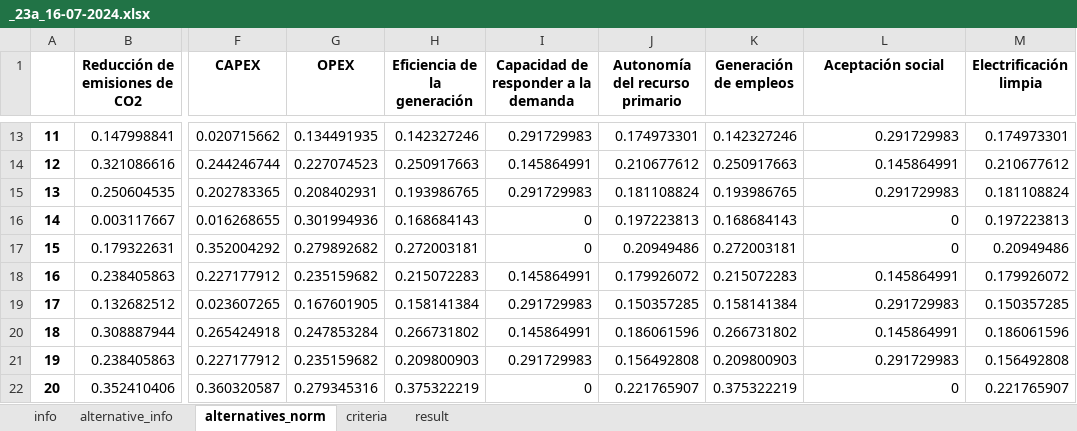
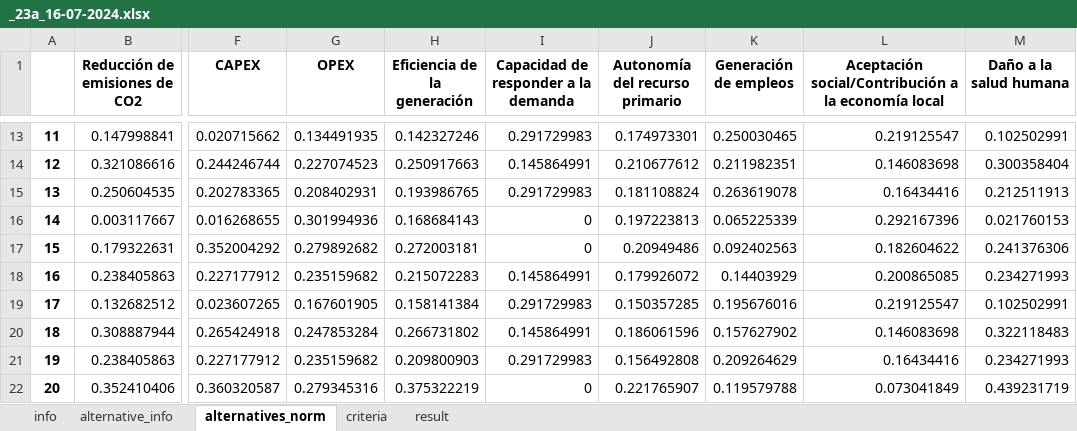
Before and after one commit to MateoBarrera/ResearchDev, an Excel workbook: Repo/Articulo1/output/_23a_16-07-2024.xlsx, sheet alternatives_norm, drawn as a sheet; only a part is shown, gaps mark what is left out; values as stored, in another font and other column widths than the file's, no borders; the diff covers the shown part only; the diff names each change by its address in the sheet, - before the commit and + after, or states it on an @@ line.

```diff
--- a/Repo/Articulo1/output/_23a_16-07-2024.xlsx (sheet alternatives_norm)
+++ b/Repo/Articulo1/output/_23a_16-07-2024.xlsx (sheet alternatives_norm)
-L1: Aceptación social
+L1: Aceptación social/Contribución a la economía local
-M1: Electrificación limpia
+M1: Daño a la salud humana
-K13 (Generación de empleos): 0.142327246
+K13 (Generación de empleos): 0.250030465
-L13: 0.291729983
+L13: 0.219125547
-M13 (Daño a la salud humana): 0.174973301
+M13 (Daño a la salud humana): 0.102502991
-K14 (Generación de empleos): 0.250917663
+K14 (Generación de empleos): 0.211982351
-L14: 0.145864991
+L14: 0.146083698
-M14 (Daño a la salud humana): 0.210677612
+M14 (Daño a la salud humana): 0.300358404
-K15 (Generación de empleos): 0.193986765
+K15 (Generación de empleos): 0.263619078
-L15: 0.291729983
+L15: 0.16434416
-M15 (Daño a la salud humana): 0.181108824
+M15 (Daño a la salud humana): 0.212511913
-K16 (Generación de empleos): 0.168684143
+K16 (Generación de empleos): 0.065225339
-L16: 0
+L16: 0.292167396
-M16 (Daño a la salud humana): 0.197223813
+M16 (Daño a la salud humana): 0.021760153
-K17 (Generación de empleos): 0.272003181
+K17 (Generación de empleos): 0.092402563
-L17: 0
+L17: 0.182604622
-M17 (Daño a la salud humana): 0.20949486
+M17 (Daño a la salud humana): 0.241376306
-K18 (Generación de empleos): 0.215072283
+K18 (Generación de empleos): 0.14403929
-L18: 0.145864991
+L18: 0.200865085
-M18 (Daño a la salud humana): 0.179926072
+M18 (Daño a la salud humana): 0.234271993
-K19 (Generación de empleos): 0.158141384
+K19 (Generación de empleos): 0.195676016
-L19: 0.291729983
+L19: 0.219125547
-M19 (Daño a la salud humana): 0.150357285
+M19 (Daño a la salud humana): 0.102502991
-K20 (Generación de empleos): 0.266731802
+K20 (Generación de empleos): 0.157627902
-L20: 0.145864991
+L20: 0.146083698
-M20 (Daño a la salud humana): 0.186061596
+M20 (Daño a la salud humana): 0.322118483
-K21 (Generación de empleos): 0.209800903
+K21 (Generación de empleos): 0.209264629
-L21: 0.291729983
+L21: 0.16434416
-M21 (Daño a la salud humana): 0.156492808
+M21 (Daño a la salud humana): 0.234271993
-K22 (Generación de empleos): 0.375322219
+K22 (Generación de empleos): 0.119579788
-L22: 0
+L22: 0.073041849
-M22 (Daño a la salud humana): 0.221765907
+M22 (Daño a la salud humana): 0.439231719
```
Also changed, not shown: 39 edited cells elsewhere in this sheet, sheet result, sheet info, Repo/Articulo1/output/_1680a_16-07-2024.xlsx, lista_de_resultados_1680a_16-07-2024.xlsx, 10 other files.
